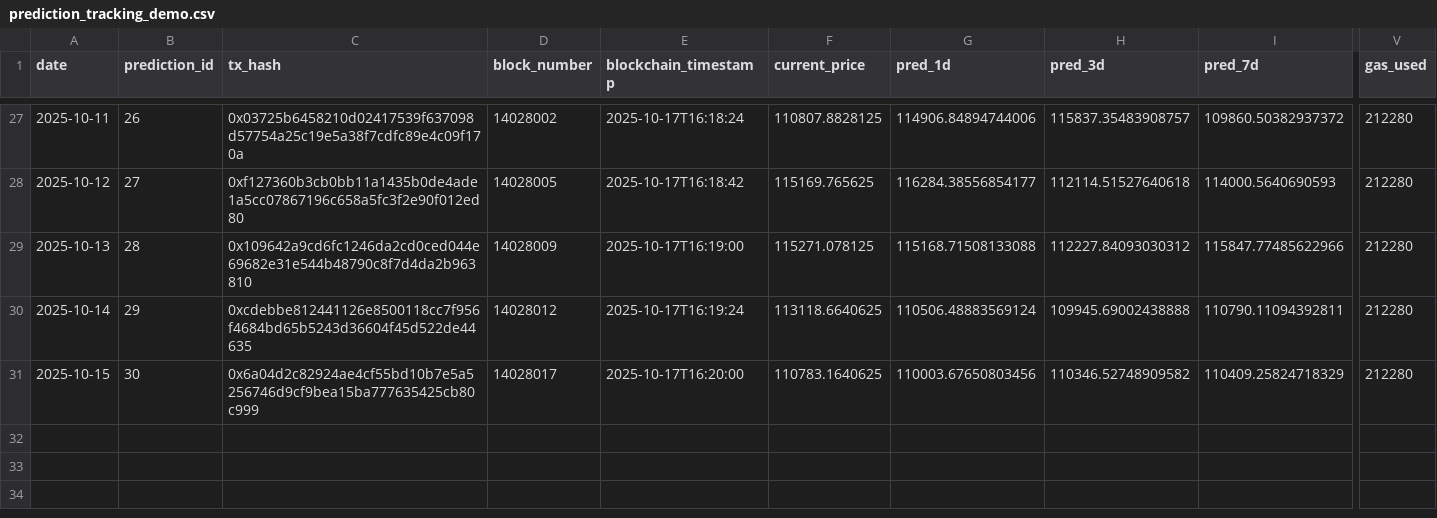
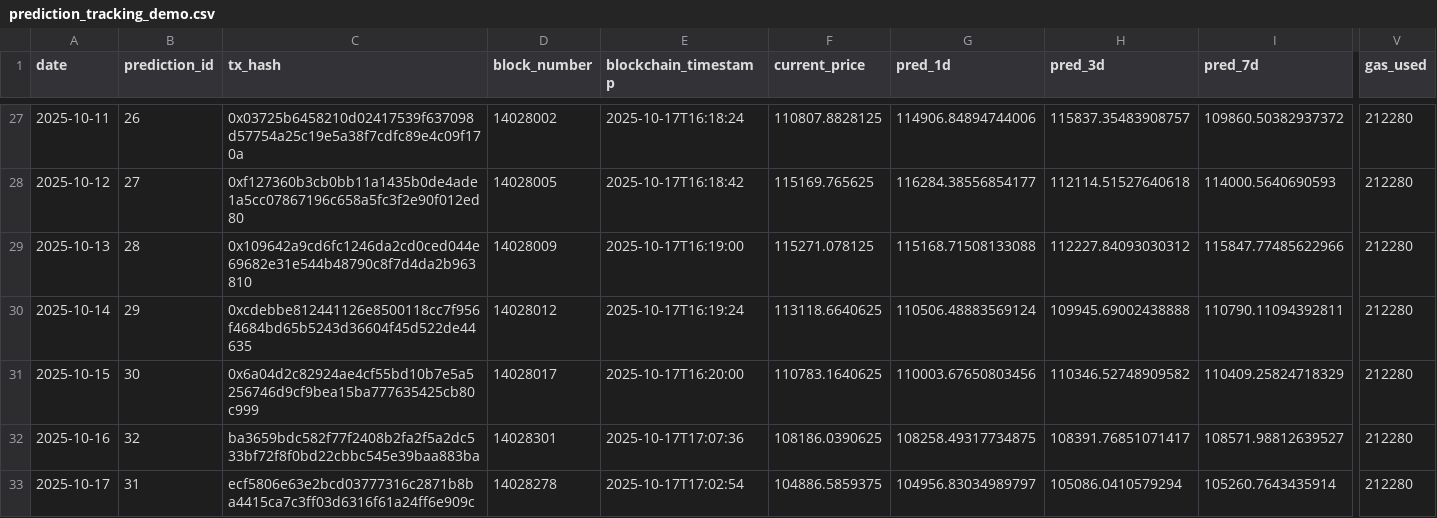
Before and after one commit to ying-jeanne/capstone_msba, a CSV file: data/blockchain/prediction_tracking_demo.csv, drawn as a sheet; only a part is shown, gaps mark what is left out; rows hold the shown columns only; the diff names each change by its address in the sheet, - before the commit and + after, or states it on an @@ line.

```diff
--- a/data/blockchain/prediction_tracking_demo.csv
+++ b/data/blockchain/prediction_tracking_demo.csv
+row 32: 2025-10-16 | 32 | ba3659bdc582f77f2408b2fa2f5a2dc533bf72f8f0bd22cbbc545e39baa883ba | 14028301 | 2025-10-17T17:07:36 | 108186.0390625 | 108258.49317734875 | 108391.76851071417 | 108571.98812639527 | 212280
+row 33: 2025-10-17 | 31 | ecf5806e63e2bcd03777316c2871b8ba4415ca7c3ff03d6316f61a24ff6e909c | 14028278 | 2025-10-17T17:02:54 | 104886.5859375 | 104956.83034989797 | 105086.0410579294 | 105260.7643435914 | 212280
```
Also changed, not shown: 8 other files.
